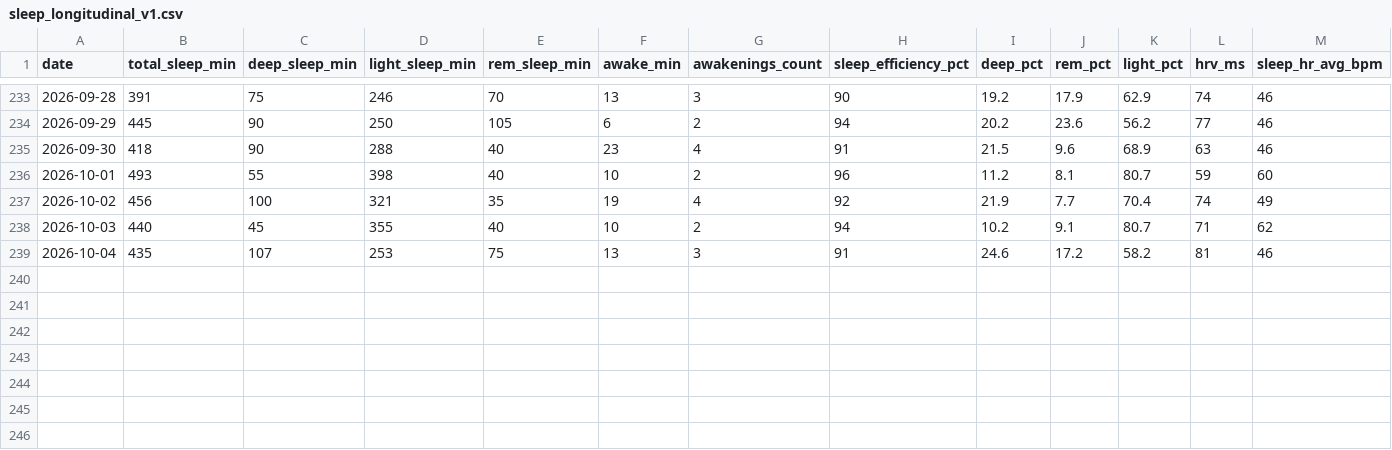
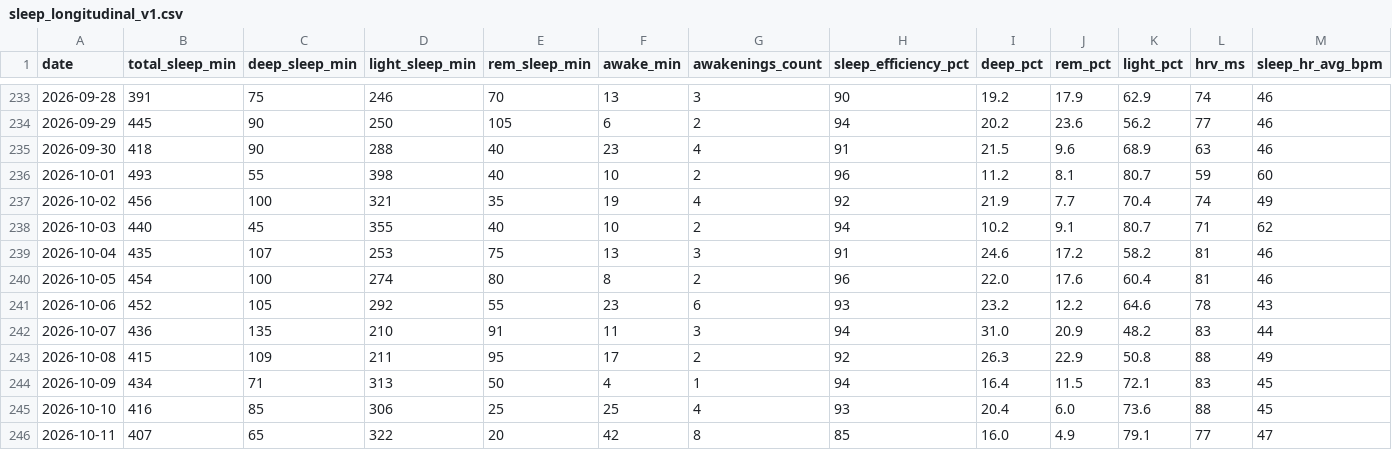
Before and after one commit to CDHughett/daniel-longitudinal-public, a CSV file: data/sleep_longitudinal_v1.csv, drawn as a sheet; only a part is shown, gaps mark what is left out; rows hold the shown columns only; the diff names each change by its address in the sheet, - before the commit and + after, or states it on an @@ line.

Commit message:
data: append source-verified W40 biomarkers, sleep, training and provenance

```diff
--- a/data/sleep_longitudinal_v1.csv
+++ b/data/sleep_longitudinal_v1.csv
+row 240: 2026-10-05 | 454 | 100 | 274 | 80 | 8 | 2 | 96 | 22.0 | 17.6 | 60.4 | 81 | 46
+row 241: 2026-10-06 | 452 | 105 | 292 | 55 | 23 | 6 | 93 | 23.2 | 12.2 | 64.6 | 78 | 43
+row 242: 2026-10-07 | 436 | 135 | 210 | 91 | 11 | 3 | 94 | 31.0 | 20.9 | 48.2 | 83 | 44
+row 243: 2026-10-08 | 415 | 109 | 211 | 95 | 17 | 2 | 92 | 26.3 | 22.9 | 50.8 | 88 | 49
+row 244: 2026-10-09 | 434 | 71 | 313 | 50 | 4 | 1 | 94 | 16.4 | 11.5 | 72.1 | 83 | 45
+row 245: 2026-10-10 | 416 | 85 | 306 | 25 | 25 | 4 | 93 | 20.4 | 6.0 | 73.6 | 88 | 45
+row 246: 2026-10-11 | 407 | 65 | 322 | 20 | 42 | 8 | 85 | 16.0 | 4.9 | 79.1 | 77 | 47
```
Also changed, not shown: data/context_events_v1.csv, data/daily_biomarkers_v1.csv, 2 other files.
